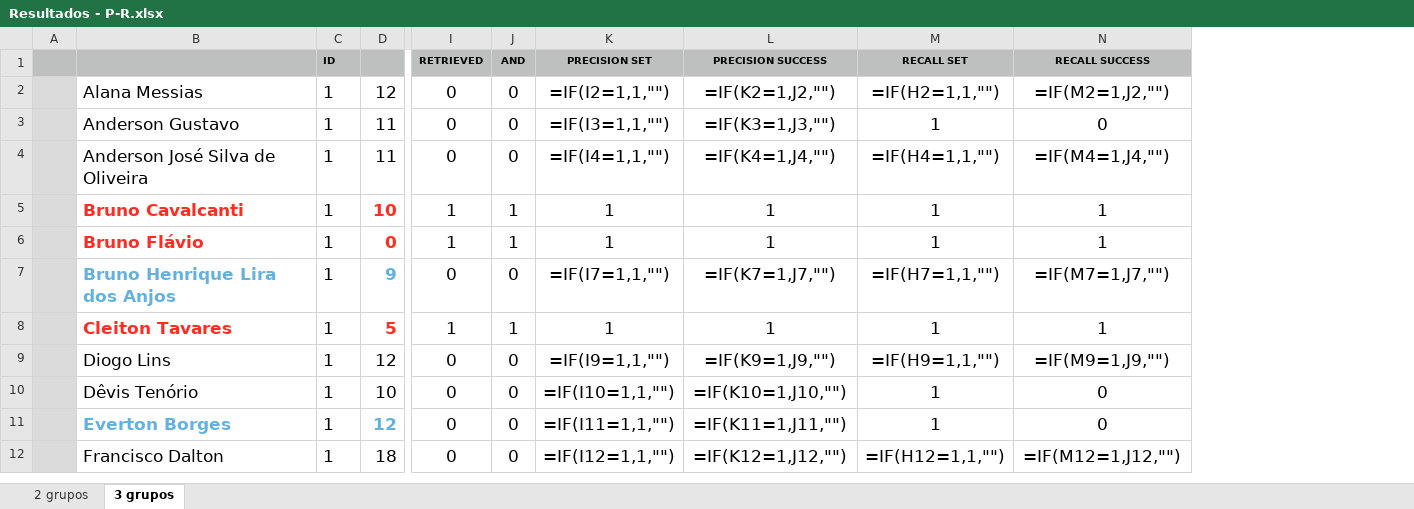
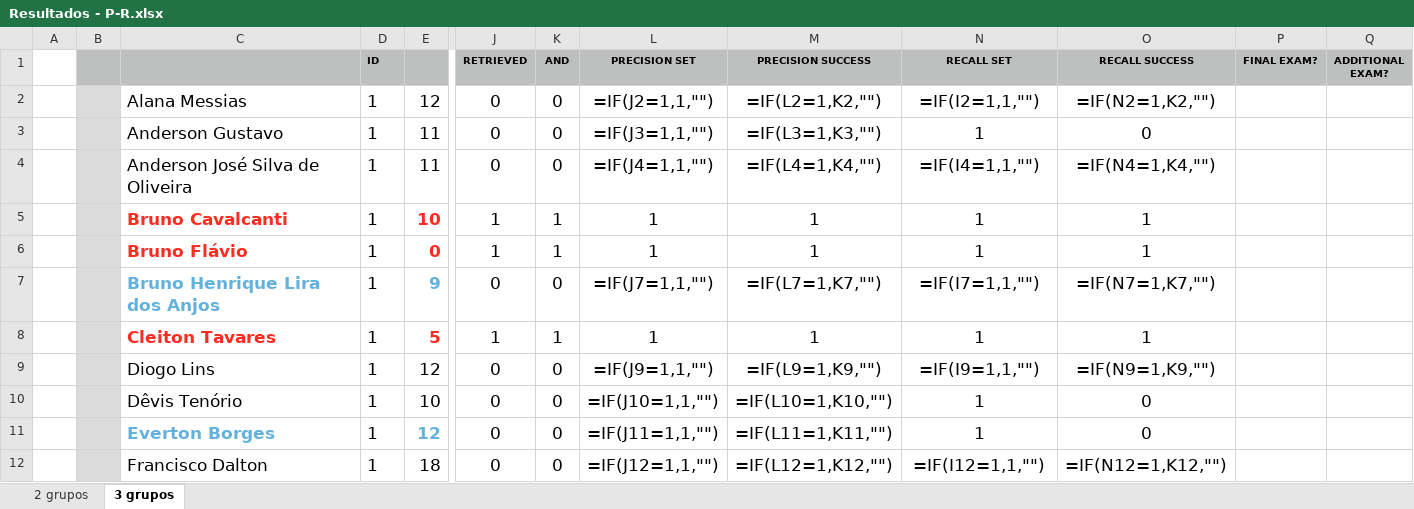
Before and after one commit to marciomribeiro/Computers-and-Education, an Excel workbook: util/Resultados - P-R.xlsx, sheet 3 grupos, drawn as a sheet; only a part is shown, gaps mark what is left out; values as stored, in another font and other column widths than the file's, no borders; formulas without a stored value are shown as written; addresses are those after the commit; the diff covers the shown part only; the diff names each change by its address in the sheet, - before the commit and + after, or states it on an @@ line.

Commit message:
Discussão
- Seção de resultados completa;
- Discussão de acordo com os resultados;
- Planilha com os dados de falsos positivos que fizeram reposição e
prova final.

```diff
--- a/util/Resultados - P-R.xlsx (sheet 3 grupos)
+++ b/util/Resultados - P-R.xlsx (sheet 3 grupos)
+column B, empty
+column P (FINAL EXAM?), empty
+column Q (ADDITIONAL EXAM?), empty
-A1 fill: #BDC0BF
+A1 fill: none
-A2:A12 fill: #DBDBDB
+A2:A12 fill: none
-L2 (PRECISION SET): =IF(I2=1,1,"")
+L2 (PRECISION SET): =IF(J2=1,1,"")
-M2 (PRECISION SUCCESS): =IF(K2=1,J2,"")
+M2 (PRECISION SUCCESS): =IF(L2=1,K2,"")
-N2 (RECALL SET): =IF(H2=1,1,"")
+N2 (RECALL SET): =IF(I2=1,1,"")
-O2 (RECALL SUCCESS): =IF(M2=1,J2,"")
+O2 (RECALL SUCCESS): =IF(N2=1,K2,"")
-L3 (PRECISION SET): =IF(I3=1,1,"")
+L3 (PRECISION SET): =IF(J3=1,1,"")
-M3 (PRECISION SUCCESS): =IF(K3=1,J3,"")
+M3 (PRECISION SUCCESS): =IF(L3=1,K3,"")
-L4 (PRECISION SET): =IF(I4=1,1,"")
+L4 (PRECISION SET): =IF(J4=1,1,"")
-M4 (PRECISION SUCCESS): =IF(K4=1,J4,"")
+M4 (PRECISION SUCCESS): =IF(L4=1,K4,"")
-N4 (RECALL SET): =IF(H4=1,1,"")
+N4 (RECALL SET): =IF(I4=1,1,"")
-O4 (RECALL SUCCESS): =IF(M4=1,J4,"")
+O4 (RECALL SUCCESS): =IF(N4=1,K4,"")
-L7 (PRECISION SET): =IF(I7=1,1,"")
+L7 (PRECISION SET): =IF(J7=1,1,"")
-M7 (PRECISION SUCCESS): =IF(K7=1,J7,"")
+M7 (PRECISION SUCCESS): =IF(L7=1,K7,"")
-N7 (RECALL SET): =IF(H7=1,1,"")
+N7 (RECALL SET): =IF(I7=1,1,"")
-O7 (RECALL SUCCESS): =IF(M7=1,J7,"")
+O7 (RECALL SUCCESS): =IF(N7=1,K7,"")
-L9 (PRECISION SET): =IF(I9=1,1,"")
+L9 (PRECISION SET): =IF(J9=1,1,"")
-M9 (PRECISION SUCCESS): =IF(K9=1,J9,"")
+M9 (PRECISION SUCCESS): =IF(L9=1,K9,"")
-N9 (RECALL SET): =IF(H9=1,1,"")
+N9 (RECALL SET): =IF(I9=1,1,"")
-O9 (RECALL SUCCESS): =IF(M9=1,J9,"")
+O9 (RECALL SUCCESS): =IF(N9=1,K9,"")
-L10 (PRECISION SET): =IF(I10=1,1,"")
+L10 (PRECISION SET): =IF(J10=1,1,"")
-M10 (PRECISION SUCCESS): =IF(K10=1,J10,"")
+M10 (PRECISION SUCCESS): =IF(L10=1,K10,"")
-L11 (PRECISION SET): =IF(I11=1,1,"")
+L11 (PRECISION SET): =IF(J11=1,1,"")
-M11 (PRECISION SUCCESS): =IF(K11=1,J11,"")
+M11 (PRECISION SUCCESS): =IF(L11=1,K11,"")
-L12 (PRECISION SET): =IF(I12=1,1,"")
+L12 (PRECISION SET): =IF(J12=1,1,"")
-M12 (PRECISION SUCCESS): =IF(K12=1,J12,"")
+M12 (PRECISION SUCCESS): =IF(L12=1,K12,"")
-N12 (RECALL SET): =IF(H12=1,1,"")
+N12 (RECALL SET): =IF(I12=1,1,"")
-O12 (RECALL SUCCESS): =IF(M12=1,J12,"")
+O12 (RECALL SUCCESS): =IF(N12=1,K12,"")
```
Also changed, not shown: 454 edited cells and cell formats elsewhere in this sheet, sheet 2 grupos, formulas that keep their value, 3 other files.
